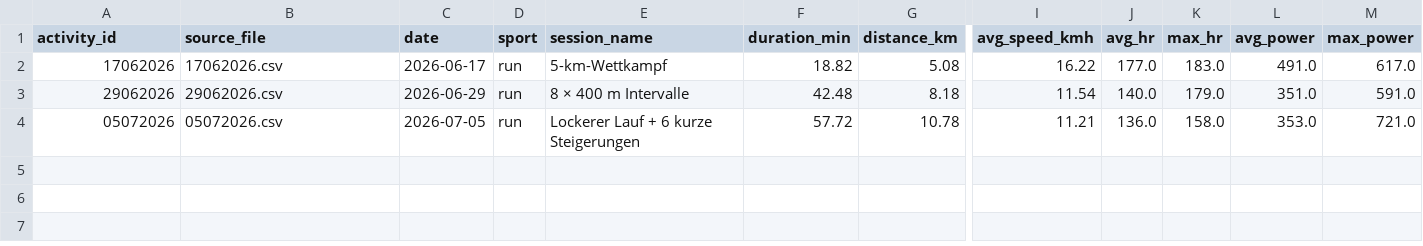
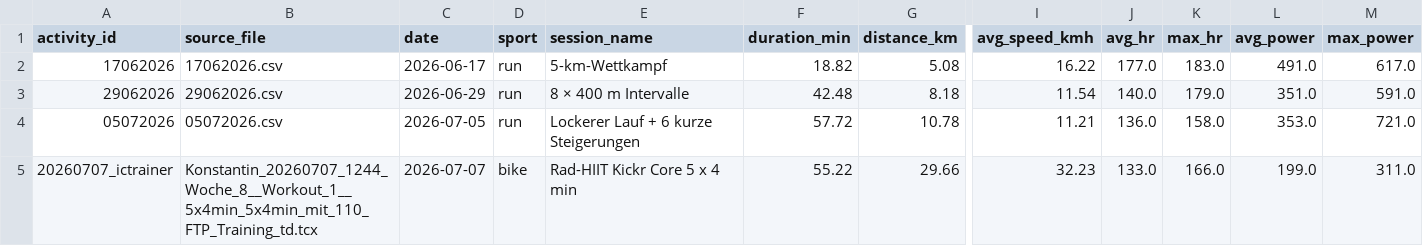
Before and after one commit to Physix21/LaufCoach, a CSV file: data/processed/activities.csv, drawn as a sheet; only a part is shown, gaps mark what is left out; rows hold the shown columns only; the diff names each change by its address in the sheet, - before the commit and + after, or states it on an @@ line.

```diff
--- a/data/processed/activities.csv
+++ b/data/processed/activities.csv
+row 5: 20260707_ictrainer | Konstantin_20260707_1244_Woche_8__Workout_1__5x4min_5x4min_mit_110_FTP_Training_td.tcx | 2026-07-07 | bike | Rad-HIIT Kickr Core 5 x 4 min | 55.22 | 29.66 | 32.23 | 133.0 | 166.0 | 199.0 | 311.0
```
Also changed, not shown: data/processed/weekly_summary.csv, 7 other files.
